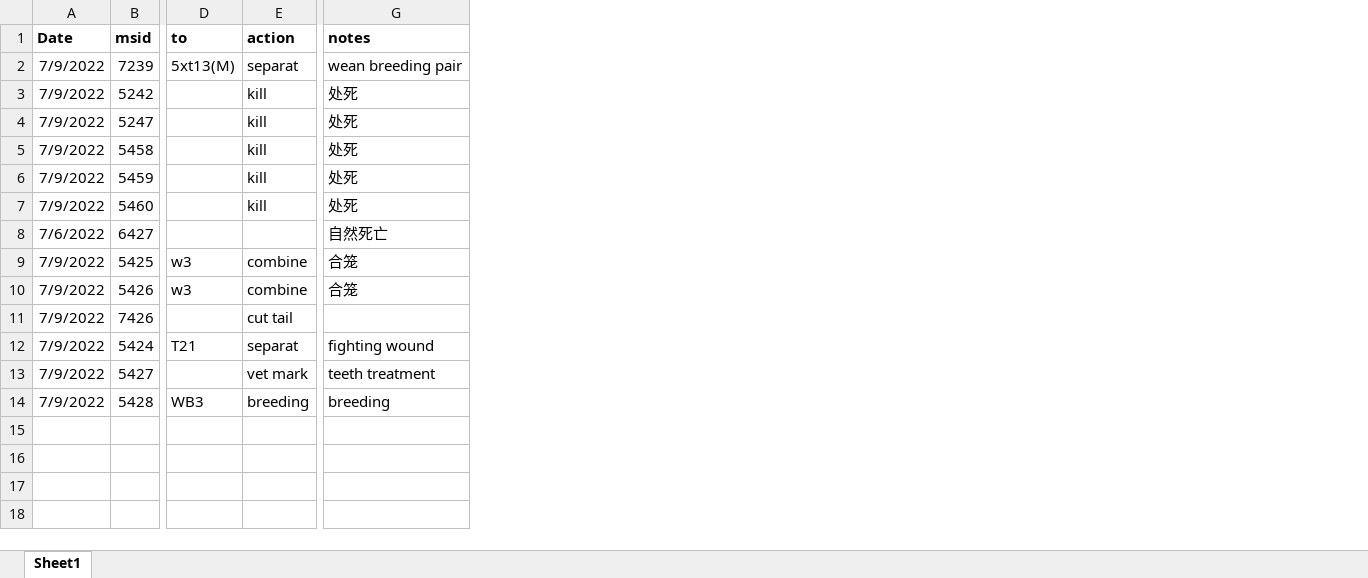
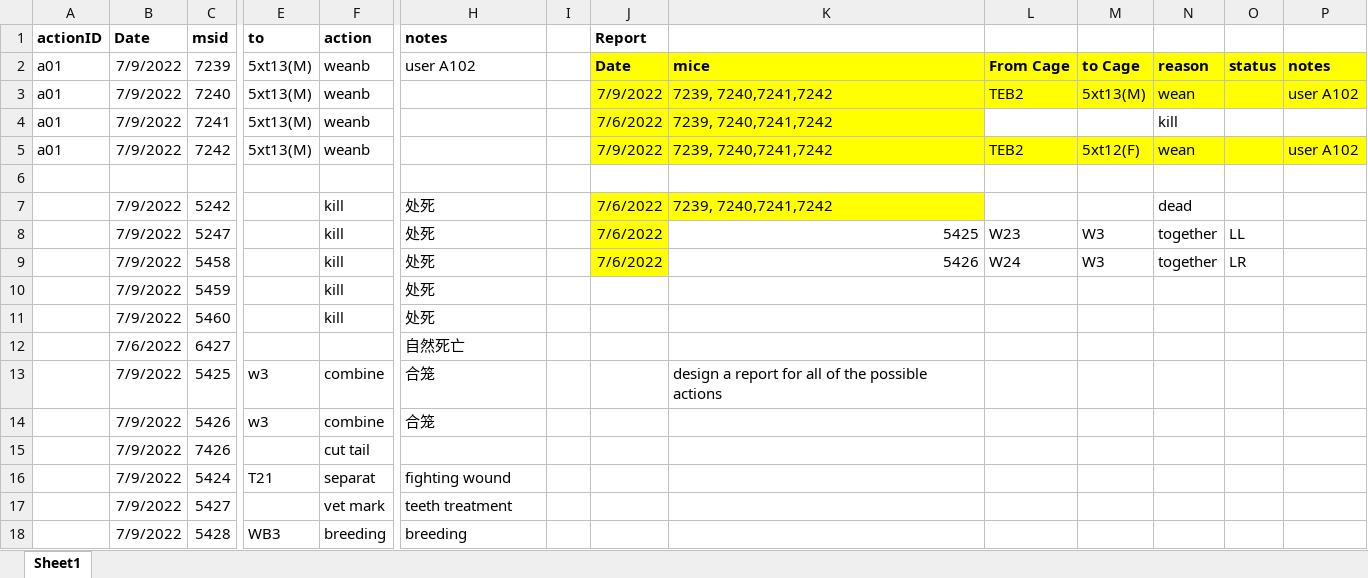
Before and after one commit to jwang1122/mice, an Excel workbook: doc/actions.xlsx, sheet Sheet1, drawn as a sheet; only a part is shown, gaps mark what is left out; values as stored, in another font and other column widths than the file's, no borders; addresses are those after the commit; rows hold the shown columns only; the diff names each change by its address in the sheet, - before the commit and + after, or states it on an @@ line.

Commit message:
design report format

```diff
--- a/doc/actions.xlsx (sheet Sheet1)
+++ b/doc/actions.xlsx (sheet Sheet1)
+column A (actionID), row 2: a01
+column I, empty
+column J (Report), row 2: Date; rows 7-9: all 7/6/2022
+column K, row 2: mice; rows 7-13: 7239, 7240,7241,7242 | 5425 | 5426 |  |  |  | design a report for all of the possible actions
+column L, row 2: From Cage; rows 8-9: W23 | W24
+column M, row 2: to Cage; rows 8-9: W3 | W3
+column N, row 2: reason; rows 7-9: dead | together | together
+column O, row 2: status; rows 8-9: LL | LR
+column P, row 2: notes
-F2 (action): separat
+F2 (action): weanb
-H2 (notes): wean breeding pair
+H2 (notes): user A102
+row 3: a01 | 7/9/2022 | 7240 | 5xt13(M) | weanb |  |  | 7/9/2022 | 7239, 7240,7241,7242 | TEB2 | 5xt13(M) | wean |  | user A102
+row 4: a01 | 7/9/2022 | 7241 | 5xt13(M) | weanb |  |  | 7/6/2022 | 7239, 7240,7241,7242 |  |  | kill
+row 5: a01 | 7/9/2022 | 7242 | 5xt13(M) | weanb |  |  | 7/9/2022 | 7239, 7240,7241,7242 | TEB2 | 5xt12(F) | wean |  | user A102
+row 6: (empty)
```
